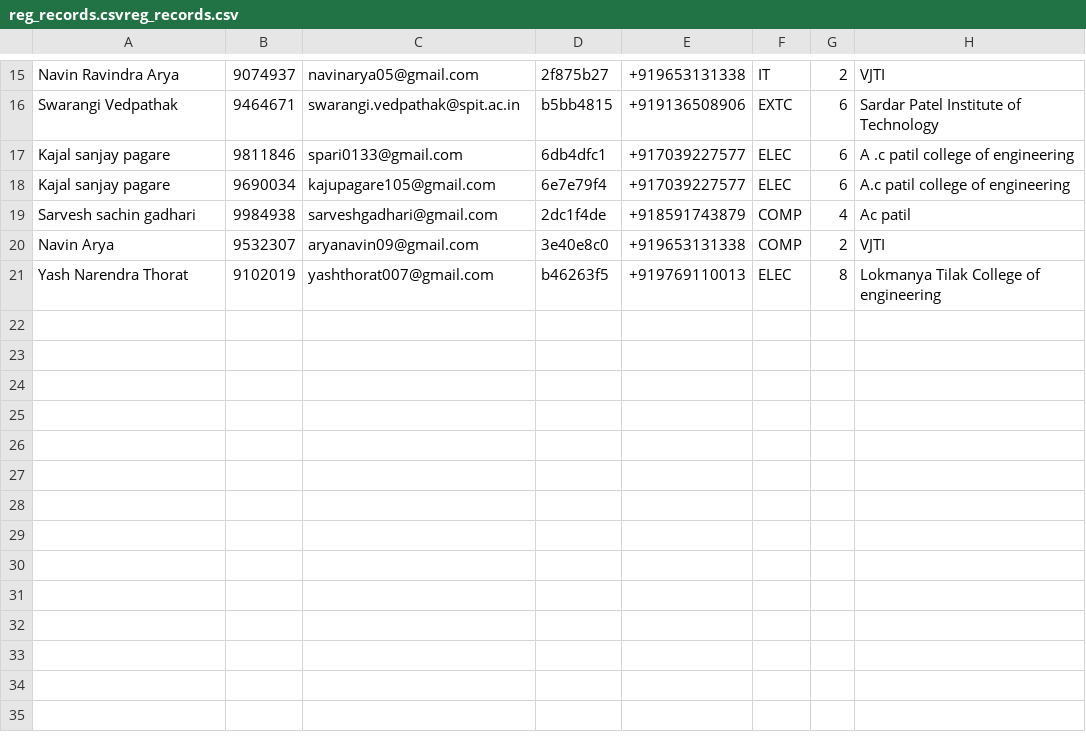
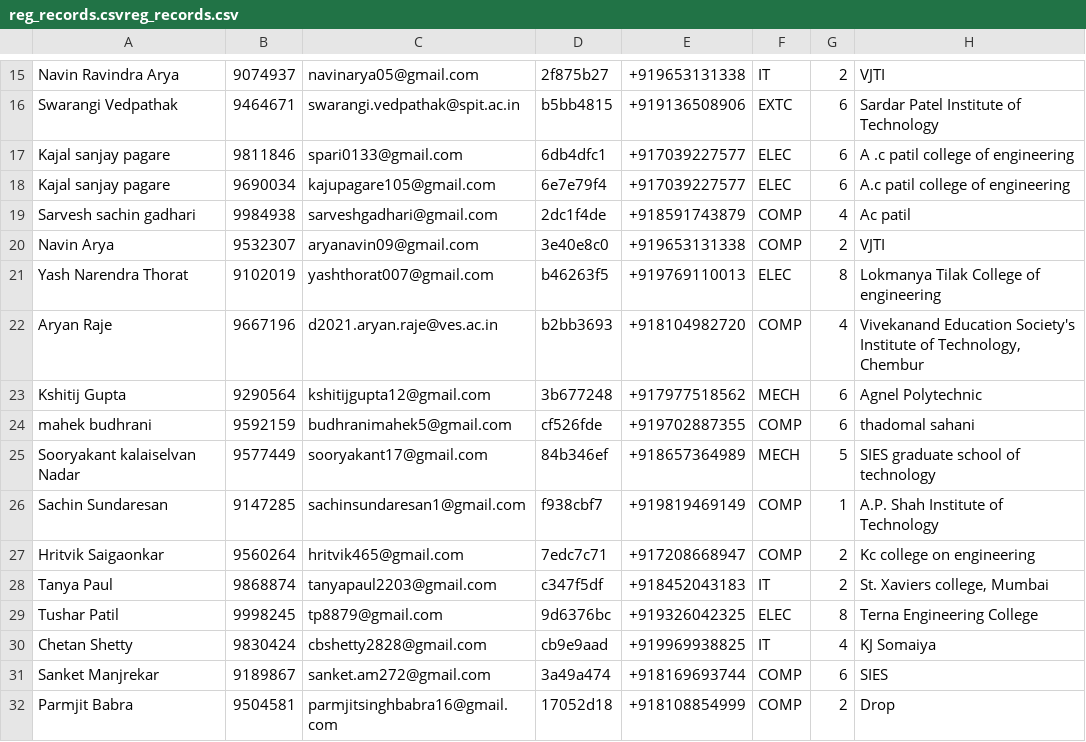
Before and after one commit to karishmarajput/etamax2023, a CSV file: backend/users/reg_records.csvreg_records.csv, drawn as a sheet; only a part is shown, gaps mark what is left out.

```diff
--- a/backend/users/reg_records.csvreg_records.csv
+++ b/backend/users/reg_records.csvreg_records.csv
@@ -21 +21,12 @@ Navin Arya,9532307,aryanavin09@gmail.com,3e40e8c0,+919653131338,COMP,2,VJTI
 Yash Narendra Thorat,9102019,yashthorat007@gmail.com,b46263f5,+919769110013,ELEC,8,Lokmanya Tilak College of engineering
+Aryan Raje,9667196,d2021.aryan.raje@ves.ac.in,b2bb3693,+918104982720,COMP,4,"Vivekanand Education Society's Institute of Technology, Chembur"
+Kshitij Gupta,9290564,kshitijgupta12@gmail.com,3b677248,+917977518562,MECH,6,Agnel Polytechnic
+mahek budhrani,9592159,budhranimahek5@gmail.com,cf526fde,+919702887355,COMP,6,thadomal sahani
+Sooryakant kalaiselvan Nadar,9577449,sooryakant17@gmail.com,84b346ef,+918657364989,MECH,5,SIES graduate school of technology
+Sachin Sundaresan,9147285,sachinsundaresan1@gmail.com,f938cbf7,+919819469149,COMP,1,A.P. Shah Institute of Technology
+Hritvik Saigaonkar,9560264,hritvik465@gmail.com,7edc7c71,+917208668947,COMP,2,Kc college on engineering
+Tanya Paul,9868874,tanyapaul2203@gmail.com,c347f5df,+918452043183,IT,2,"St. Xaviers college, Mumbai"
+Tushar Patil,9998245,tp8879@gmail.com,9d6376bc,+919326042325,ELEC,8,Terna Engineering College
+Chetan Shetty,9830424,cbshetty2828@gmail.com,cb9e9aad,+919969938825,IT,4,KJ Somaiya
+Sanket Manjrekar,9189867,sanket.am272@gmail.com,3a49a474,+918169693744,COMP,6,SIES
+Parmjit Babra,9504581,parmjitsinghbabra16@gmail.com,17052d18,+918108854999,COMP,2,Drop
```
Also changed, not shown: 6 other files.
